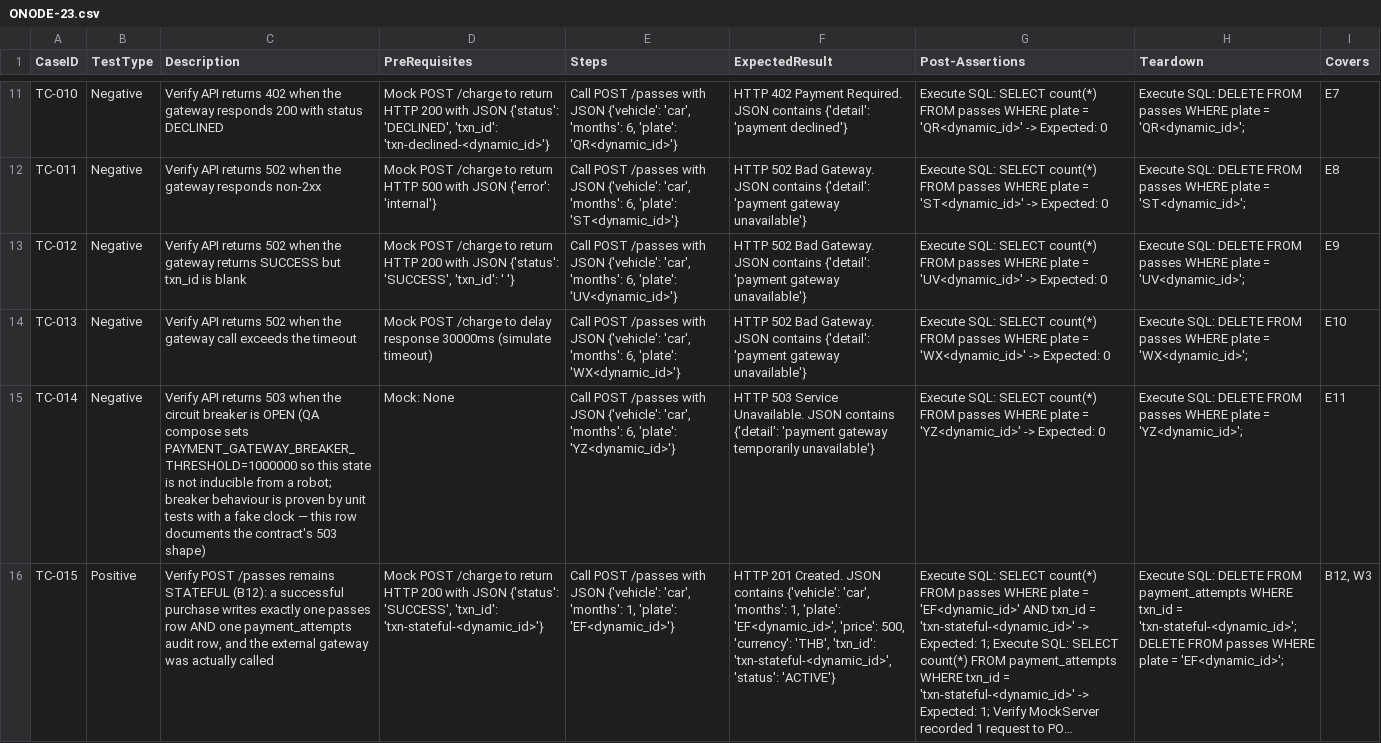
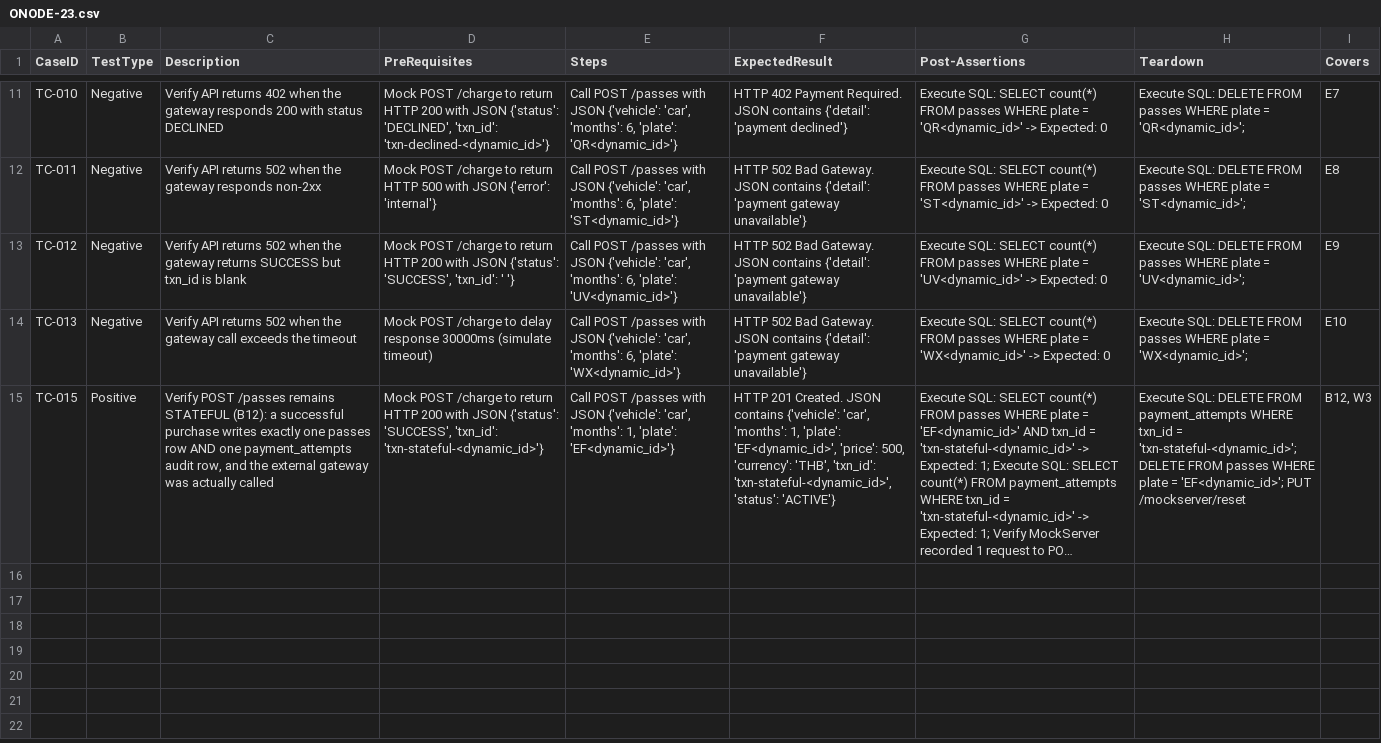
Before and after one commit to sakon779-lab/qa-automation-repo, a CSV file: test_designs/ONODE-23.csv, drawn as a sheet; only a part is shown, gaps mark what is left out; long unchanged cells end in …; removed rows and columns are numbered as before the commit, all else as after; the diff names each change by its address in the sheet, - before the commit and + after, or states it on an @@ line.

Commit message:
Add test design for ONODE-23

```diff
--- a/test_designs/ONODE-23.csv
+++ b/test_designs/ONODE-23.csv
-row 15: TC-014 | Negative | Verify API returns 503 when the circuit breaker is OPEN (QA compose sets PAYMENT_GATEWAY_BREAKER_THRESHOLD=1000000 so this state is not inducible from a robot; breaker behaviour is proven by unit tests with a fake clock — this row documents the contract's 503 shape) | Mock: None | Call POST /passes with JSON {'vehicle': 'car', 'months': 6, 'plate': 'YZ<dynamic_id>'} | HTTP 503 Service Unavailable. JSON contains {'detail': 'payment gateway temporarily unavailable'} | Execute SQL: SELECT count(*) FROM passes WHERE plate = 'YZ<dynamic_id>' -> Expected: 0 | Execute SQL: DELETE FROM passes WHERE plate = 'YZ<dynamic_id>'; | E11
-H15 (Teardown): …= 'EF<dynamic_id>';
+H15 (Teardown): …= 'EF<dynamic_id>'; PUT /mockserver/reset
```
